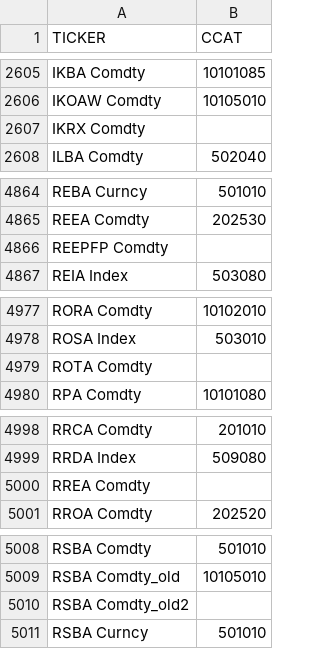
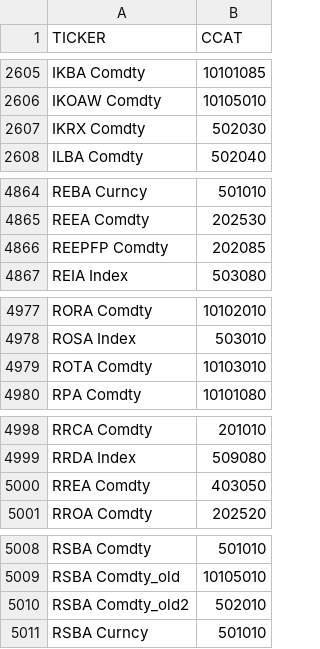
Before and after one commit to ga-group/comcat, a CSV file: bbg.csv, drawn as a sheet; only a part is shown, gaps mark what is left out; the diff covers the shown part only.

```diff
--- a/bbg.csv
+++ b/bbg.csv
@@ -2606,3 +2606,3 @@ IKBA Comdty	10101085
 IKOAW Comdty	10105010
-IKRX Comdty	
+IKRX Comdty	502030
 ILBA Comdty	502040
@@ -4865,3 +4865,3 @@ REBA Curncy	501010
 REEA Comdty	202530
-REEPFP Comdty	
+REEPFP Comdty	202085
 REIA Index	503080
@@ -4978,3 +4978,3 @@ RORA Comdty	10102010
 ROSA Index	503010
-ROTA Comdty	
+ROTA Comdty	10103010
 RPA Comdty	10101080
@@ -4999,3 +4999,3 @@ RRCA Comdty	201010
 RRDA Index	509080
-RREA Comdty	
+RREA Comdty	403050
 RROA Comdty	202520
@@ -5009,3 +5009,3 @@ RSBA Comdty	501010
 RSBA Comdty_old	10105010
-RSBA Comdty_old2	
+RSBA Comdty_old2	502010
 RSBA Curncy	501010
```
Also changed, not shown: 1 added row and 24 edited cells elsewhere in this file, 3 other files.
